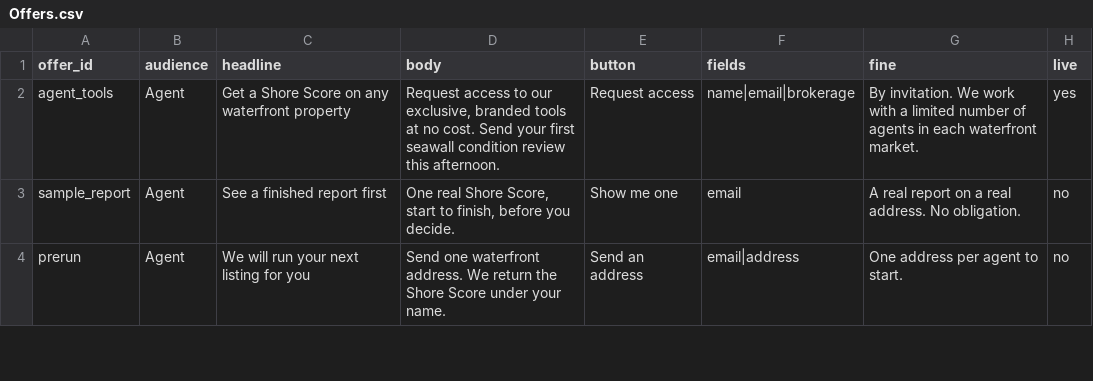
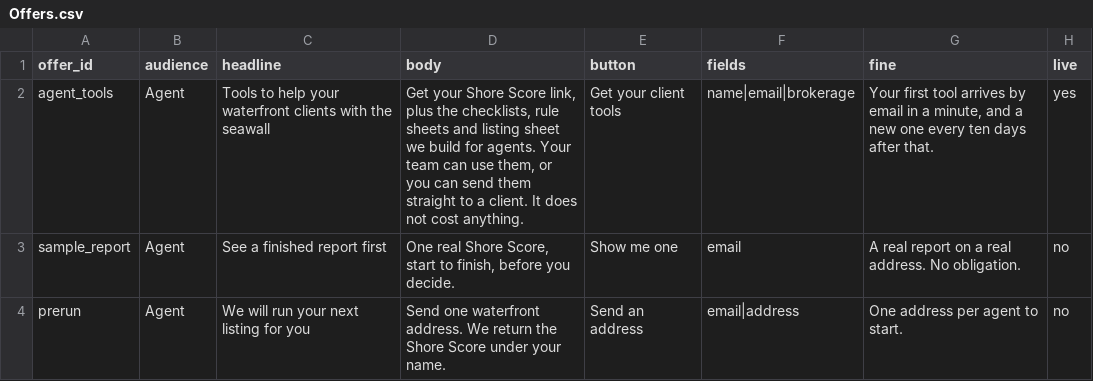
Before and after one commit to bizopstechtools-sys/walldockdeck-site, a CSV file: _build/data/Offers.csv, drawn as a sheet; only a part is shown.

Commit message:
Realtor page: story, plain promises, no by-invitation

```diff
--- a/_build/data/Offers.csv
+++ b/_build/data/Offers.csv
@@ -1,3 +1,3 @@
 offer_id,audience,headline,body,button,fields,fine,live
-agent_tools,Agent,Get a Shore Score on any waterfront property,"Request access to our exclusive, branded tools at no cost. Send your first seawall condition review this afternoon.",Request access,name|email|brokerage,By invitation. We work with a limited number of agents in each waterfront market.,yes
+agent_tools,Agent,Tools to help your waterfront clients with the seawall,"Get your Shore Score link, plus the checklists, rule sheets and listing sheet we build for agents. Your team can use them, or you can send them straight to a client. It does not cost anything.",Get your client tools,name|email|brokerage,"Your first tool arrives by email in a minute, and a new one every ten days after that.",yes
 sample_report,Agent,See a finished report first,"One real Shore Score, start to finish, before you decide.",Show me one,email,A real report on a real address. No obligation.,no
```
Also changed, not shown: 3 other files.
